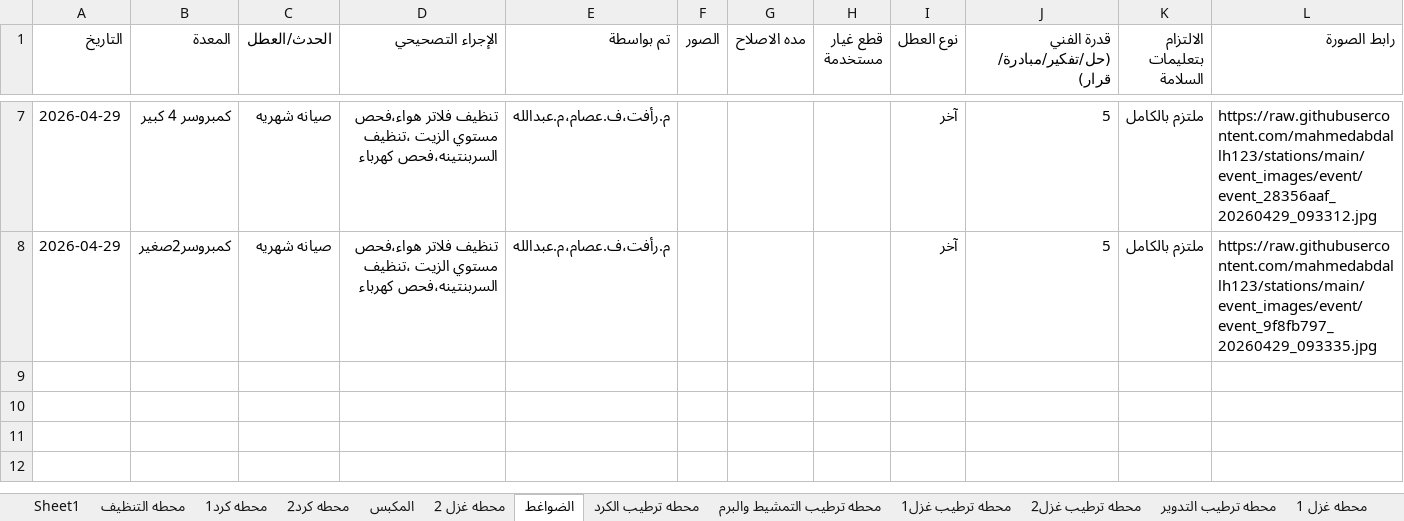
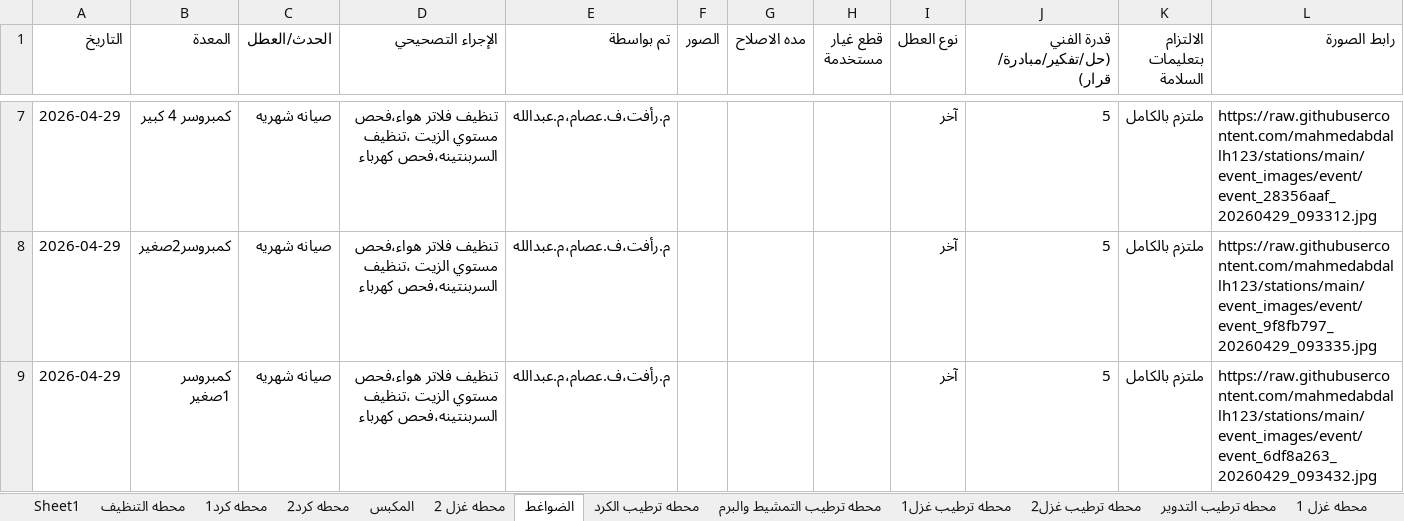
Before and after one commit to mahmedabdallh123/stations, an Excel workbook: l9.xlsx, sheet الضواغط, drawn as a sheet; only a part is shown, gaps mark what is left out; values as stored, in another font and other column widths than the file's, no borders; the diff names each change by its address in the sheet, - before the commit and + after, or states it on an @@ line.

Commit message:
تحديث البيانات - 2026-04-29 09:34:36

```diff
--- a/l9.xlsx (sheet الضواغط)
+++ b/l9.xlsx (sheet الضواغط)
+row 9: 2026-04-29 | كمبروسر 1صغير | صيانه شهريه | تنظيف فلاتر هواء،فحص مستوي الزيت ،تنظيف السربنتينه،فحص كهرباء | م.رأفت،ف.عصام،م.عبدالله |  |  |  | آخر | 5 | ملتزم بالكامل | https://raw.githubusercontent.com/mahmedabdallh123/stations/main/event_images/event/event_6df8a263_20260429_093432.jpg
```
